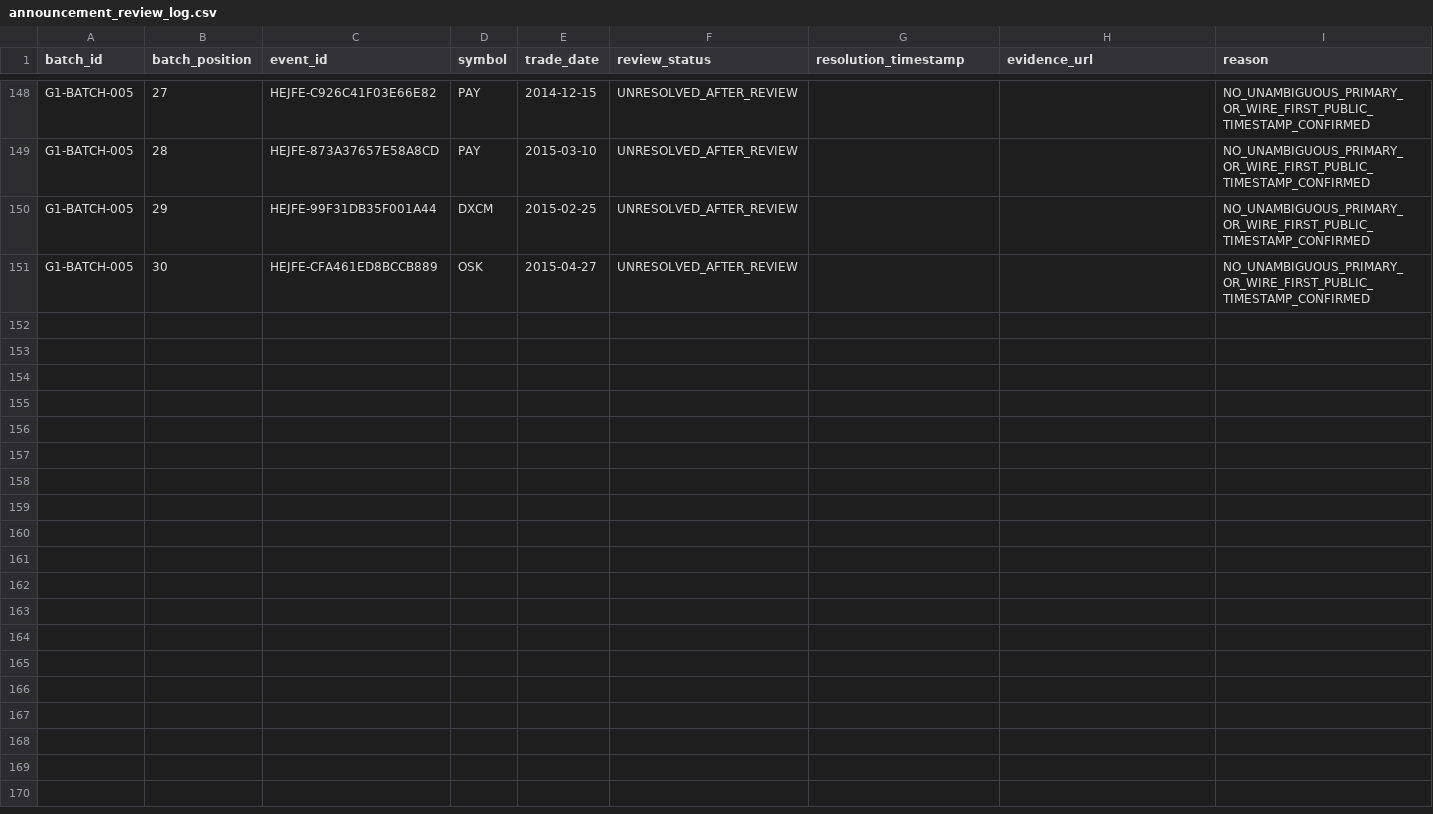
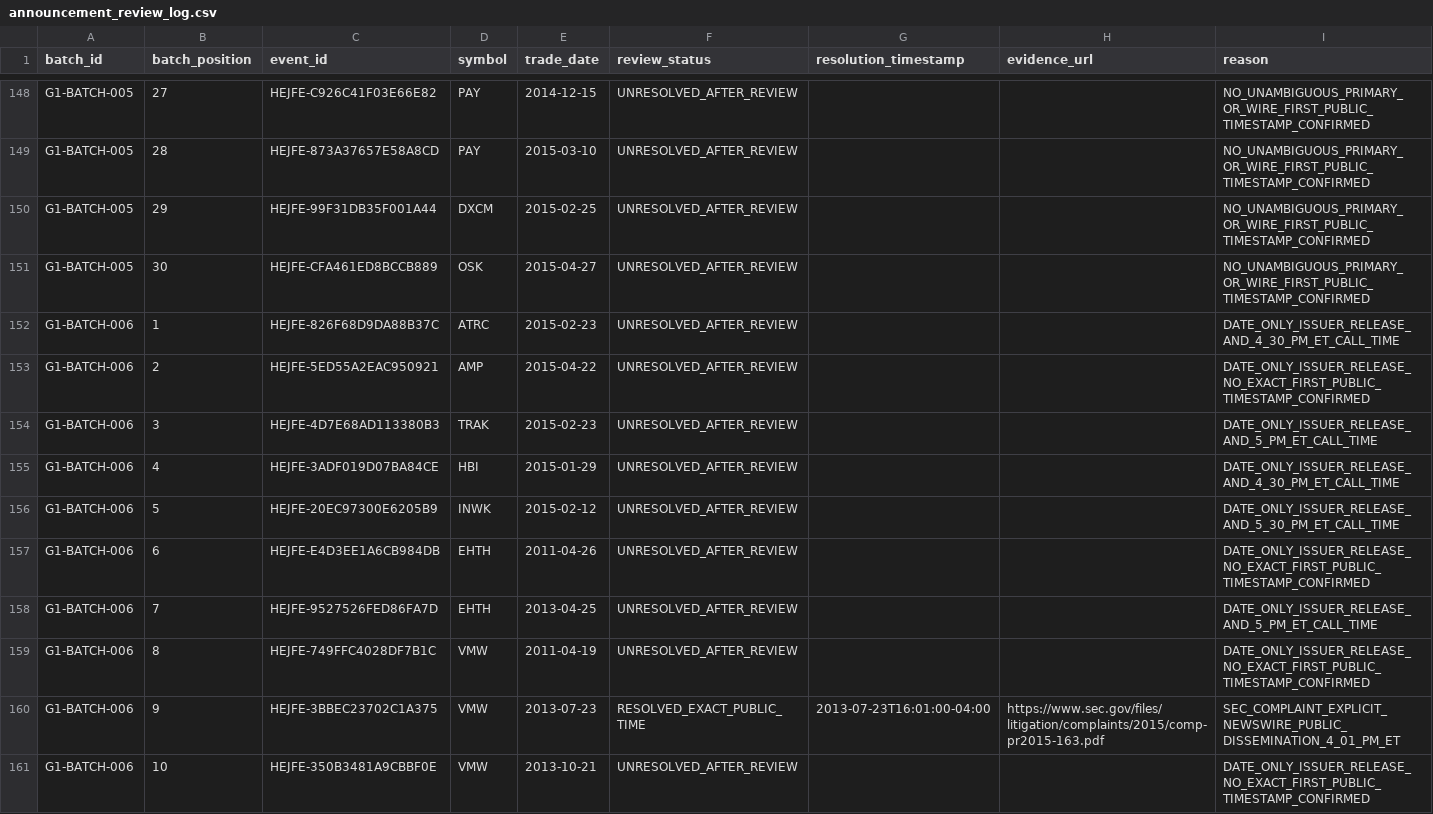
Before and after one commit to P00NSMASHER/github-value-hunt-ledger, a CSV file: historical_mnpi/real_corpus/announcement_review_log.csv, drawn as a sheet; only a part is shown, gaps mark what is left out; the diff covers the shown part only; the diff names each change by its address in the sheet, - before the commit and + after, or states it on an @@ line.

Commit message:
MNPI announcement batch 6: add final 20-event review ledger

```diff
--- a/historical_mnpi/real_corpus/announcement_review_log.csv
+++ b/historical_mnpi/real_corpus/announcement_review_log.csv
+row 152: G1-BATCH-006 | 1 | HEJFE-826F68D9DA88B37C | ATRC | 2015-02-23 | UNRESOLVED_AFTER_REVIEW |  |  | DATE_ONLY_ISSUER_RELEASE_AND_4_30_PM_ET_CALL_TIME
+row 153: G1-BATCH-006 | 2 | HEJFE-5ED55A2EAC950921 | AMP | 2015-04-22 | UNRESOLVED_AFTER_REVIEW |  |  | DATE_ONLY_ISSUER_RELEASE_NO_EXACT_FIRST_PUBLIC_TIMESTAMP_CONFIRMED
+row 154: G1-BATCH-006 | 3 | HEJFE-4D7E68AD113380B3 | TRAK | 2015-02-23 | UNRESOLVED_AFTER_REVIEW |  |  | DATE_ONLY_ISSUER_RELEASE_AND_5_PM_ET_CALL_TIME
+row 155: G1-BATCH-006 | 4 | HEJFE-3ADF019D07BA84CE | HBI | 2015-01-29 | UNRESOLVED_AFTER_REVIEW |  |  | DATE_ONLY_ISSUER_RELEASE_AND_4_30_PM_ET_CALL_TIME
+row 156: G1-BATCH-006 | 5 | HEJFE-20EC97300E6205B9 | INWK | 2015-02-12 | UNRESOLVED_AFTER_REVIEW |  |  | DATE_ONLY_ISSUER_RELEASE_AND_5_30_PM_ET_CALL_TIME
+row 157: G1-BATCH-006 | 6 | HEJFE-E4D3EE1A6CB984DB | EHTH | 2011-04-26 | UNRESOLVED_AFTER_REVIEW |  |  | DATE_ONLY_ISSUER_RELEASE_NO_EXACT_FIRST_PUBLIC_TIMESTAMP_CONFIRMED
+row 158: G1-BATCH-006 | 7 | HEJFE-9527526FED86FA7D | EHTH | 2013-04-25 | UNRESOLVED_AFTER_REVIEW |  |  | DATE_ONLY_ISSUER_RELEASE_AND_5_PM_ET_CALL_TIME
+row 159: G1-BATCH-006 | 8 | HEJFE-749FFC4028DF7B1C | VMW | 2011-04-19 | UNRESOLVED_AFTER_REVIEW |  |  | DATE_ONLY_ISSUER_RELEASE_NO_EXACT_FIRST_PUBLIC_TIMESTAMP_CONFIRMED
+row 160: G1-BATCH-006 | 9 | HEJFE-3BBEC23702C1A375 | VMW | 2013-07-23 | RESOLVED_EXACT_PUBLIC_TIME | 2013-07-23T16:01:00-04:00 | https://www.sec.gov/files/litigation/complaints/2015/comp-pr2015-163.pdf | SEC_COMPLAINT_EXPLICIT_NEWSWIRE_PUBLIC_DISSEMINATION_4_01_PM_ET
+row 161: G1-BATCH-006 | 10 | HEJFE-350B3481A9CBBF0E | VMW | 2013-10-21 | UNRESOLVED_AFTER_REVIEW |  |  | DATE_ONLY_ISSUER_RELEASE_NO_EXACT_FIRST_PUBLIC_TIMESTAMP_CONFIRMED
```
Also changed, not shown: 10 added rows elsewhere in this file.
